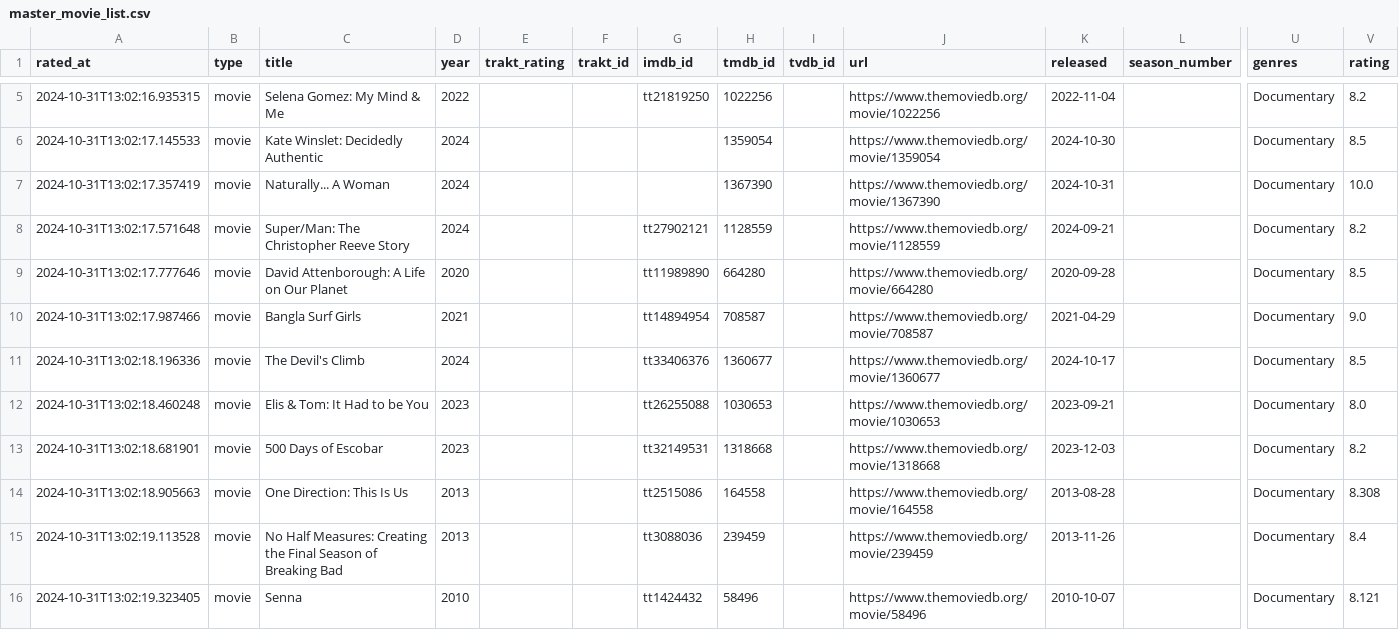
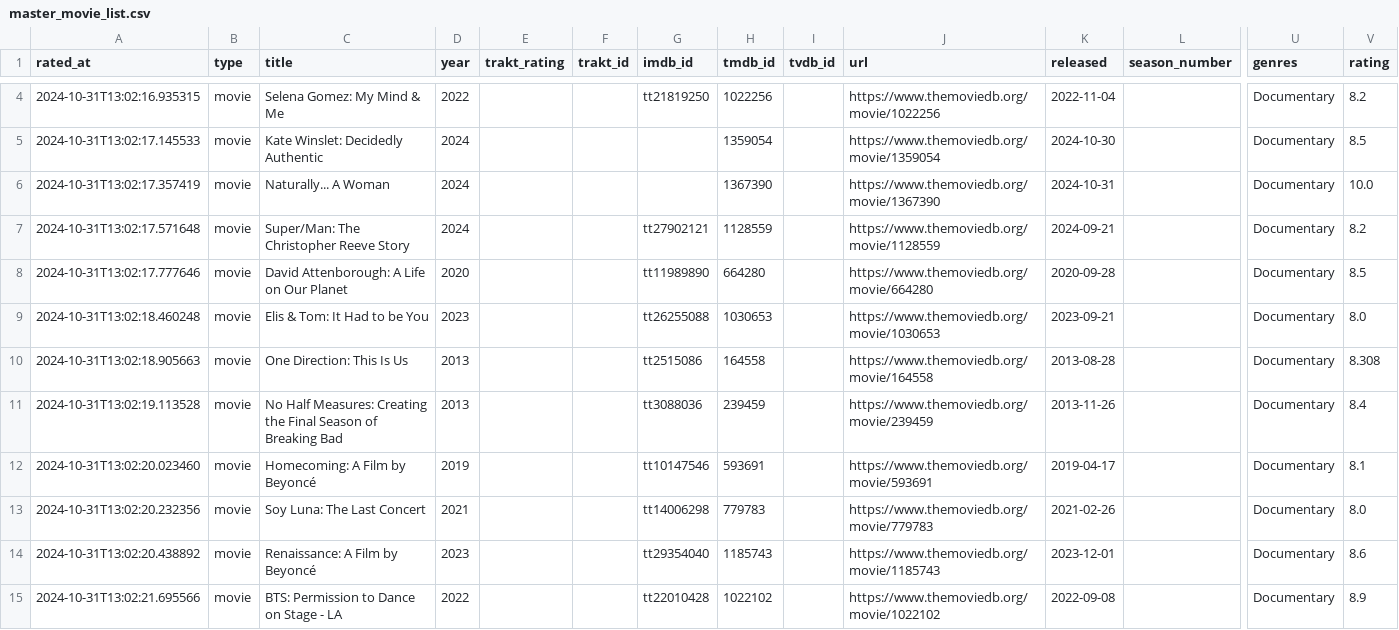
Before and after one commit to ThatMovieGuyOriginal/movie-feeds, a CSV file: movies/master_movie_list.csv, drawn as a sheet; only a part is shown, gaps mark what is left out; the shorter side is filled out with more unchanged rows; rows hold the shown columns only; the diff covers the shown part only; the diff names each change by its address in the sheet, - before the commit and + after, or states it on an @@ line.

Commit message:
Update master_movie_list.csv

```diff
--- a/movies/master_movie_list.csv
+++ b/movies/master_movie_list.csv
-row 10: 2024-10-31T13:02:17.987466 | movie | Bangla Surf Girls | 2021 |  |  | tt14894954 | 708587 |  | https://www.themoviedb.org/movie/708587 | 2021-04-29 |  | Documentary | 9.0
-row 11: 2024-10-31T13:02:18.196336 | movie | The Devil's Climb | 2024 |  |  | tt33406376 | 1360677 |  | https://www.themoviedb.org/movie/1360677 | 2024-10-17 |  | Documentary | 8.5
-row 13: 2024-10-31T13:02:18.681901 | movie | 500 Days of Escobar | 2023 |  |  | tt32149531 | 1318668 |  | https://www.themoviedb.org/movie/1318668 | 2023-12-03 |  | Documentary | 8.2
-row 16: 2024-10-31T13:02:19.323405 | movie | Senna | 2010 |  |  | tt1424432 | 58496 |  | https://www.themoviedb.org/movie/58496 | 2010-10-07 |  | Documentary | 8.121
```
Also changed, not shown: 5 removed rows elsewhere in this file.
